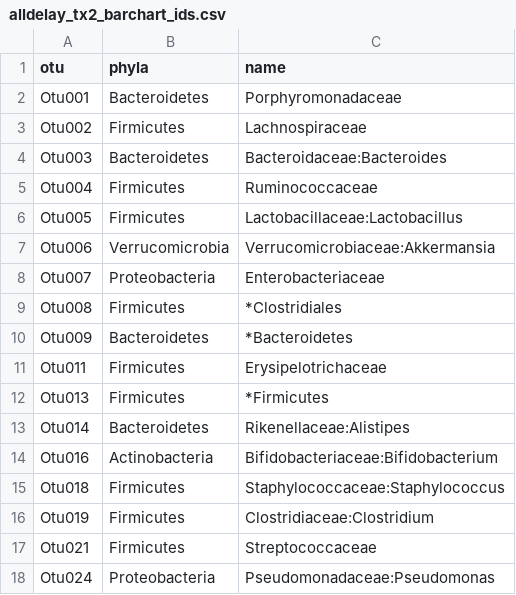
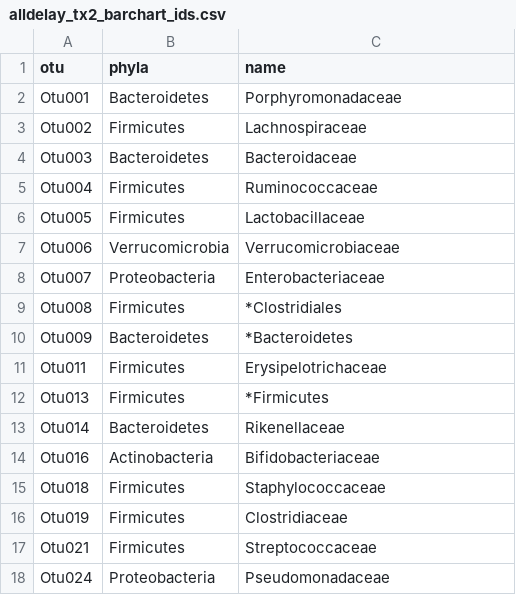
Before and after one commit to SchlossLab/Schubert_AbxD01_mBio_2015, a CSV file: Figure 4/alldelay_tx2_barchart_ids.csv, drawn as a sheet.

Commit message:
Fix figure 4 labels

```diff
--- a/Figure 4/alldelay_tx2_barchart_ids.csv
+++ b/Figure 4/alldelay_tx2_barchart_ids.csv
@@ -3,6 +3,6 @@ Otu001,Bacteroidetes,Porphyromonadaceae
 Otu002,Firmicutes,Lachnospiraceae
-Otu003,Bacteroidetes,Bacteroidaceae:Bacteroides
+Otu003,Bacteroidetes,Bacteroidaceae
 Otu004,Firmicutes,Ruminococcaceae
-Otu005,Firmicutes,Lactobacillaceae:Lactobacillus
-Otu006,Verrucomicrobia,Verrucomicrobiaceae:Akkermansia
+Otu005,Firmicutes,Lactobacillaceae
+Otu006,Verrucomicrobia,Verrucomicrobiaceae
 Otu007,Proteobacteria,Enterobacteriaceae
@@ -12,7 +12,7 @@ Otu011,Firmicutes,Erysipelotrichaceae
 Otu013,Firmicutes,*Firmicutes
-Otu014,Bacteroidetes,Rikenellaceae:Alistipes
-Otu016,Actinobacteria,Bifidobacteriaceae:Bifidobacterium
-Otu018,Firmicutes,Staphylococcaceae:Staphylococcus
-Otu019,Firmicutes,Clostridiaceae:Clostridium
+Otu014,Bacteroidetes,Rikenellaceae
+Otu016,Actinobacteria,Bifidobacteriaceae
+Otu018,Firmicutes,Staphylococcaceae
+Otu019,Firmicutes,Clostridiaceae
 Otu021,Firmicutes,Streptococcaceae
-Otu024,Proteobacteria,Pseudomonadaceae:Pseudomonas
+Otu024,Proteobacteria,Pseudomonadaceae
```
